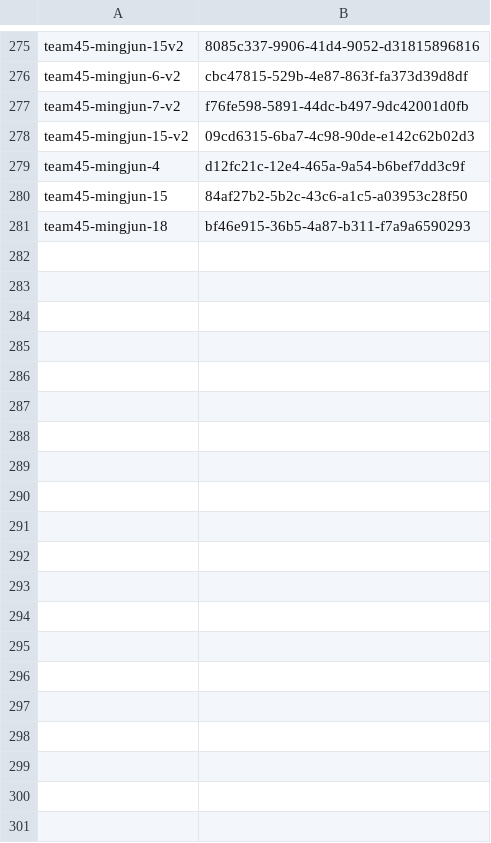
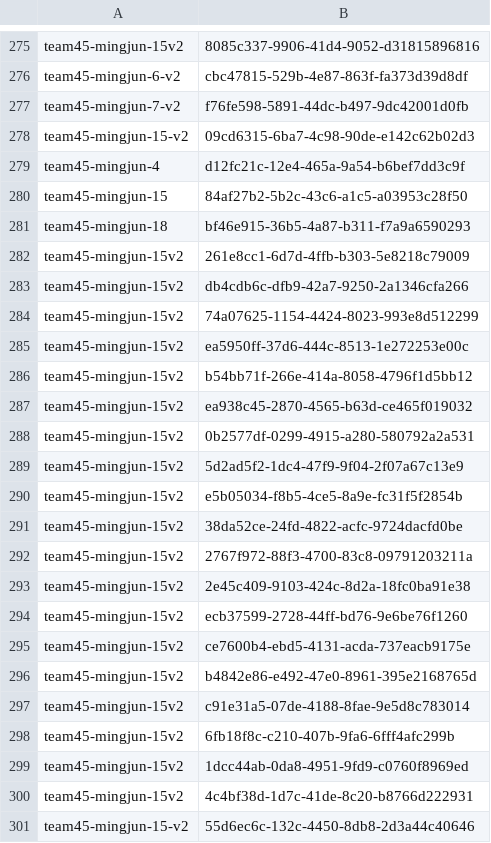
Before and after one commit to Yuheng3107/autosubmitLoL, a CSV file: models.csv, drawn as a sheet; only a part is shown, gaps mark what is left out; the diff covers the shown part only.

```diff
--- a/models.csv
+++ b/models.csv
@@ -281 +281,21 @@ team45-mingjun-15,84af27b2-5b2c-43c6-a1c5-a03953c28f50
 team45-mingjun-18,bf46e915-36b5-4a87-b311-f7a9a6590293
+team45-mingjun-15v2,261e8cc1-6d7d-4ffb-b303-5e8218c79009
+team45-mingjun-15v2,db4cdb6c-dfb9-42a7-9250-2a1346cfa266
+team45-mingjun-15v2,74a07625-1154-4424-8023-993e8d512299
+team45-mingjun-15v2,ea5950ff-37d6-444c-8513-1e272253e00c
+team45-mingjun-15v2,b54bb71f-266e-414a-8058-4796f1d5bb12
+team45-mingjun-15v2,ea938c45-2870-4565-b63d-ce465f019032
+team45-mingjun-15v2,0b2577df-0299-4915-a280-580792a2a531
+team45-mingjun-15v2,5d2ad5f2-1dc4-47f9-9f04-2f07a67c13e9
+team45-mingjun-15v2,e5b05034-f8b5-4ce5-8a9e-fc31f5f2854b
+team45-mingjun-15v2,38da52ce-24fd-4822-acfc-9724dacfd0be
+team45-mingjun-15v2,2767f972-88f3-4700-83c8-09791203211a
+team45-mingjun-15v2,2e45c409-9103-424c-8d2a-18fc0ba91e38
+team45-mingjun-15v2,ecb37599-2728-44ff-bd76-9e6be76f1260
+team45-mingjun-15v2,ce7600b4-ebd5-4131-acda-737eacb9175e
+team45-mingjun-15v2,b4842e86-e492-47e0-8961-395e2168765d
+team45-mingjun-15v2,c91e31a5-07de-4188-8fae-9e5d8c783014
+team45-mingjun-15v2,6fb18f8c-c210-407b-9fa6-6fff4afc299b
+team45-mingjun-15v2,1dcc44ab-0da8-4951-9fd9-c0760f8969ed
+team45-mingjun-15v2,4c4bf38d-1d7c-41de-8c20-b8766d222931
+team45-mingjun-15-v2,55d6ec6c-132c-4450-8db8-2d3a44c40646
```
Also changed, not shown: 59 added rows elsewhere in this file, analysis.csv, logfile.csv, 2 other files.
